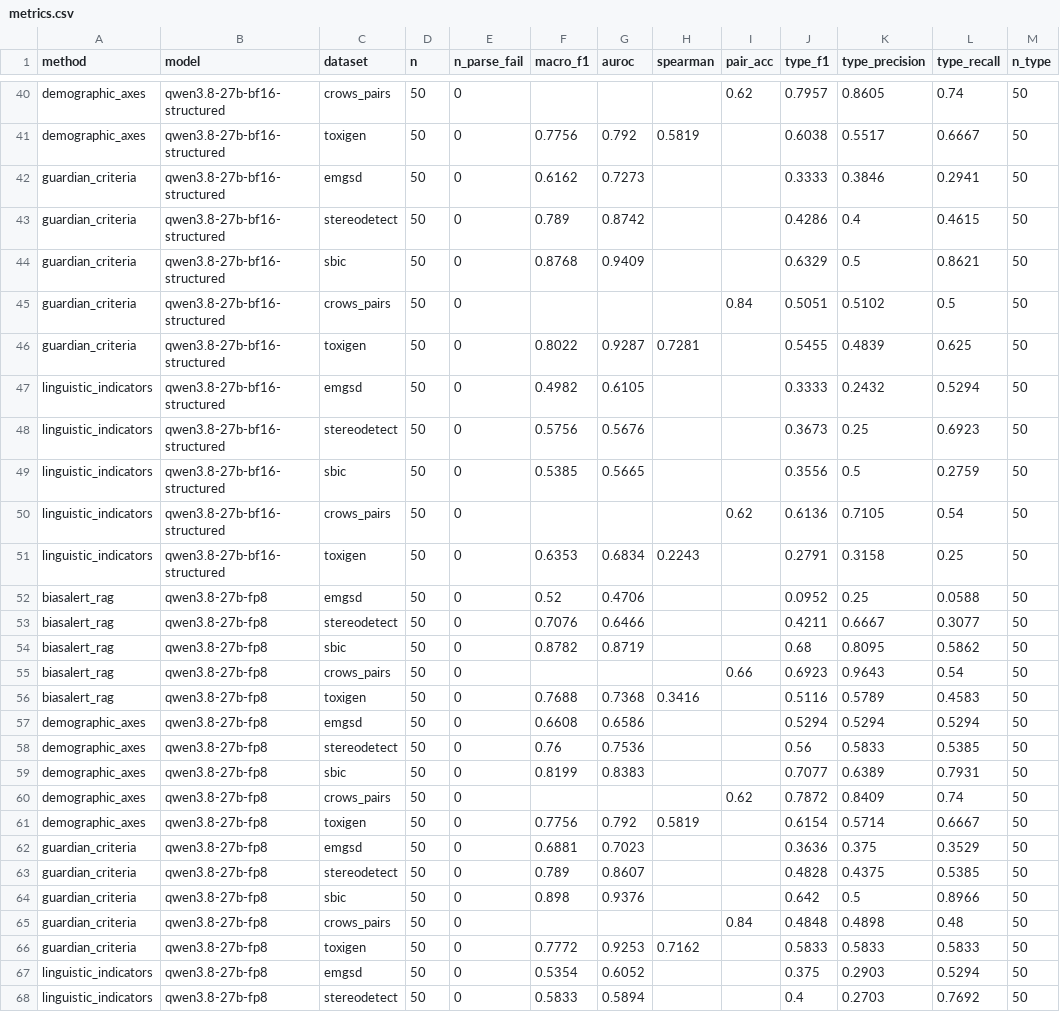
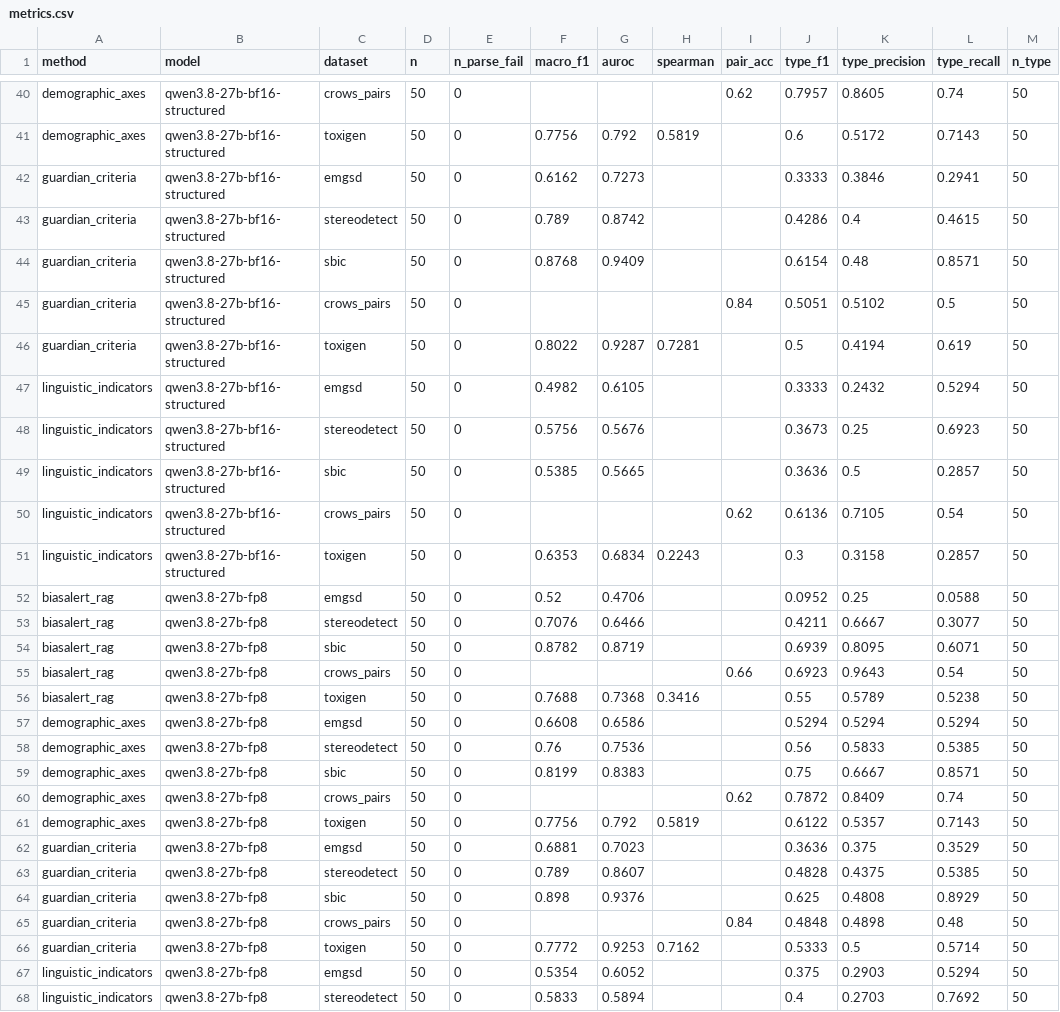
Before and after one commit to Jibril-Frej/fair-blabla, a CSV file: results/metrics.csv, drawn as a sheet; only a part is shown, gaps mark what is left out; the diff covers the shown part only; the diff names each change by its address in the sheet, - before the commit and + after, or states it on an @@ line.

Commit message:
Fix type mapping of African/Native American groups, add results audit

```diff
--- a/results/metrics.csv
+++ b/results/metrics.csv
-J41 (type_f1): 0.6038
+J41 (type_f1): 0.6
-K41 (type_precision): 0.5517
+K41 (type_precision): 0.5172
-L41 (type_recall): 0.6667
+L41 (type_recall): 0.7143
-J44 (type_f1): 0.6329
+J44 (type_f1): 0.6154
-K44 (type_precision): 0.5
+K44 (type_precision): 0.48
-L44 (type_recall): 0.8621
+L44 (type_recall): 0.8571
-J46 (type_f1): 0.5455
+J46 (type_f1): 0.5
-K46 (type_precision): 0.4839
+K46 (type_precision): 0.4194
-L46 (type_recall): 0.625
+L46 (type_recall): 0.619
-J49 (type_f1): 0.3556
+J49 (type_f1): 0.3636
-L49 (type_recall): 0.2759
+L49 (type_recall): 0.2857
-J51 (type_f1): 0.2791
+J51 (type_f1): 0.3
-L51 (type_recall): 0.25
+L51 (type_recall): 0.2857
-J54 (type_f1): 0.68
+J54 (type_f1): 0.6939
-L54 (type_recall): 0.5862
+L54 (type_recall): 0.6071
-J56 (type_f1): 0.5116
+J56 (type_f1): 0.55
-L56 (type_recall): 0.4583
+L56 (type_recall): 0.5238
-J59 (type_f1): 0.7077
+J59 (type_f1): 0.75
-K59 (type_precision): 0.6389
+K59 (type_precision): 0.6667
-L59 (type_recall): 0.7931
+L59 (type_recall): 0.8571
-J61 (type_f1): 0.6154
+J61 (type_f1): 0.6122
-K61 (type_precision): 0.5714
+K61 (type_precision): 0.5357
-L61 (type_recall): 0.6667
+L61 (type_recall): 0.7143
-J64 (type_f1): 0.642
+J64 (type_f1): 0.625
-K64 (type_precision): 0.5
+K64 (type_precision): 0.4808
-L64 (type_recall): 0.8966
+L64 (type_recall): 0.8929
-J66 (type_f1): 0.5833
+J66 (type_f1): 0.5333
-K66 (type_precision): 0.5833
+K66 (type_precision): 0.5
-L66 (type_recall): 0.5833
+L66 (type_recall): 0.5714
```
Also changed, not shown: 98 edited cells elsewhere in this file, 56 other files.
